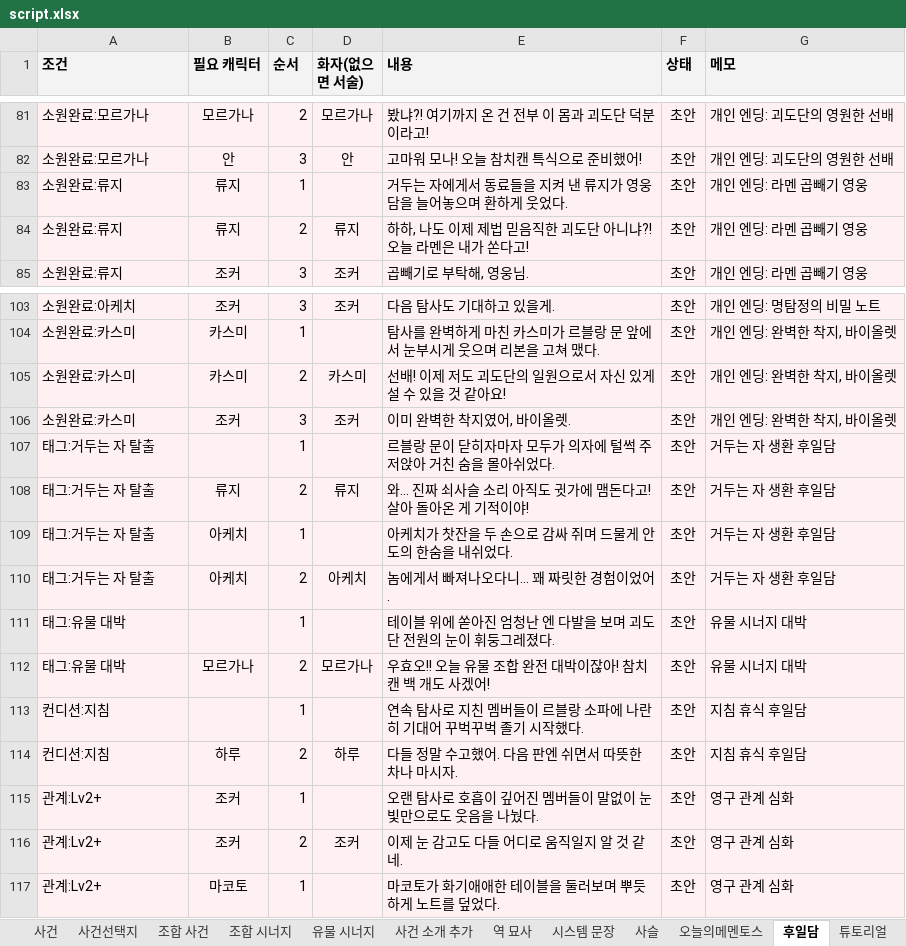
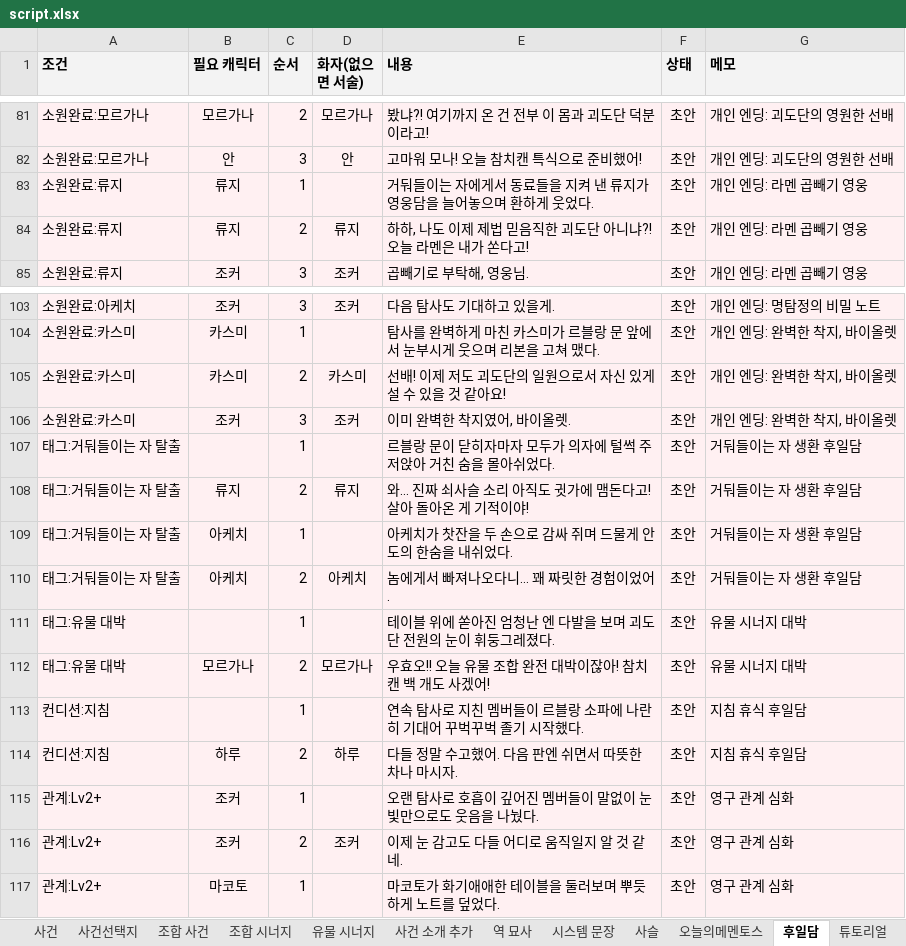
Before and after one commit to youa1037-tech/mementos, an Excel workbook: content/script.xlsx, sheet 후일담, drawn as a sheet; only a part is shown, gaps mark what is left out; values as stored, in another font and other column widths than the file's, no borders; the diff names each change by its address in the sheet, - before the commit and + after, or states it on an @@ line.

```diff
--- a/content/script.xlsx (sheet 후일담)
+++ b/content/script.xlsx (sheet 후일담)
-E83 (내용): 거두는 자에게서 동료들을 지켜 낸 류지가 영웅담을 늘어놓으며 환하게 웃었다.
+E83 (내용): 거둬들이는 자에게서 동료들을 지켜 낸 류지가 영웅담을 늘어놓으며 환하게 웃었다.
-A107:A110 (조건): 태그:거두는 자 탈출
+A107:A110 (조건): 태그:거둬들이는 자 탈출
-G107:G110 (메모): 거두는 자 생환 후일담
+G107:G110 (메모): 거둬들이는 자 생환 후일담
```
Also changed, not shown: sheet 결정적 1컷, sheet 안내, sheet 거둬들이는 자, sheet 유물 시너지, sheet 튜토리얼, sheet 인지 유물, 2 more sheets, other sheet tabs, 15 other files.
